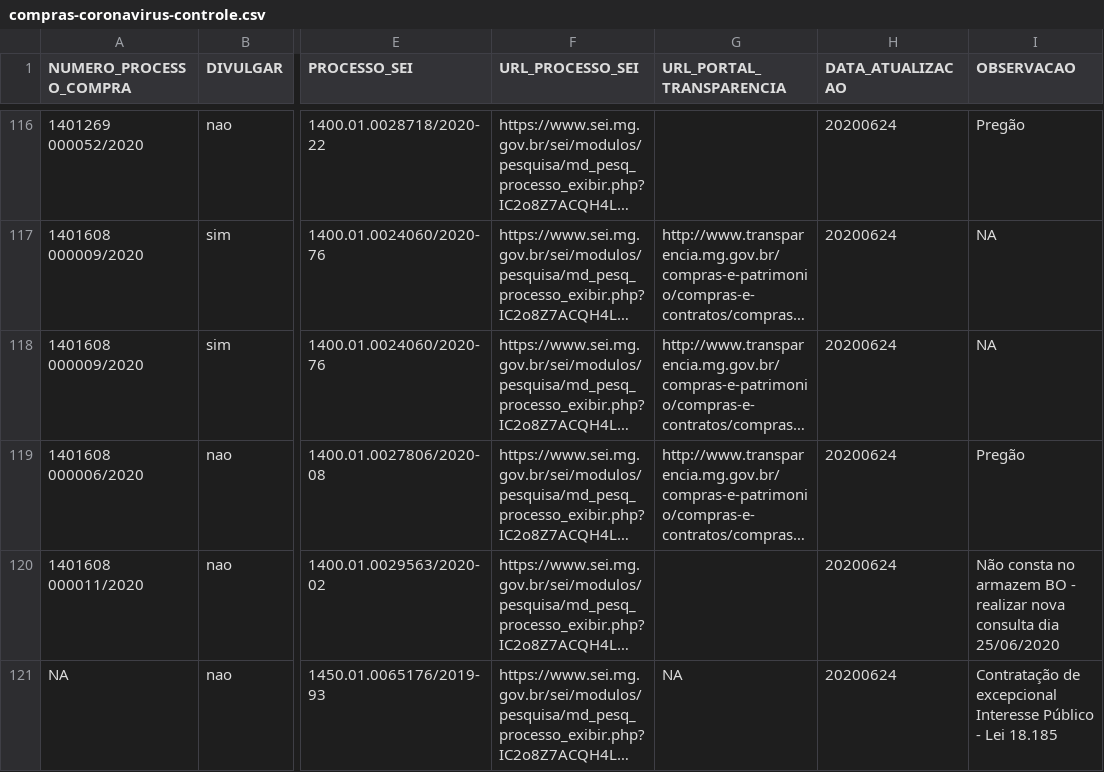
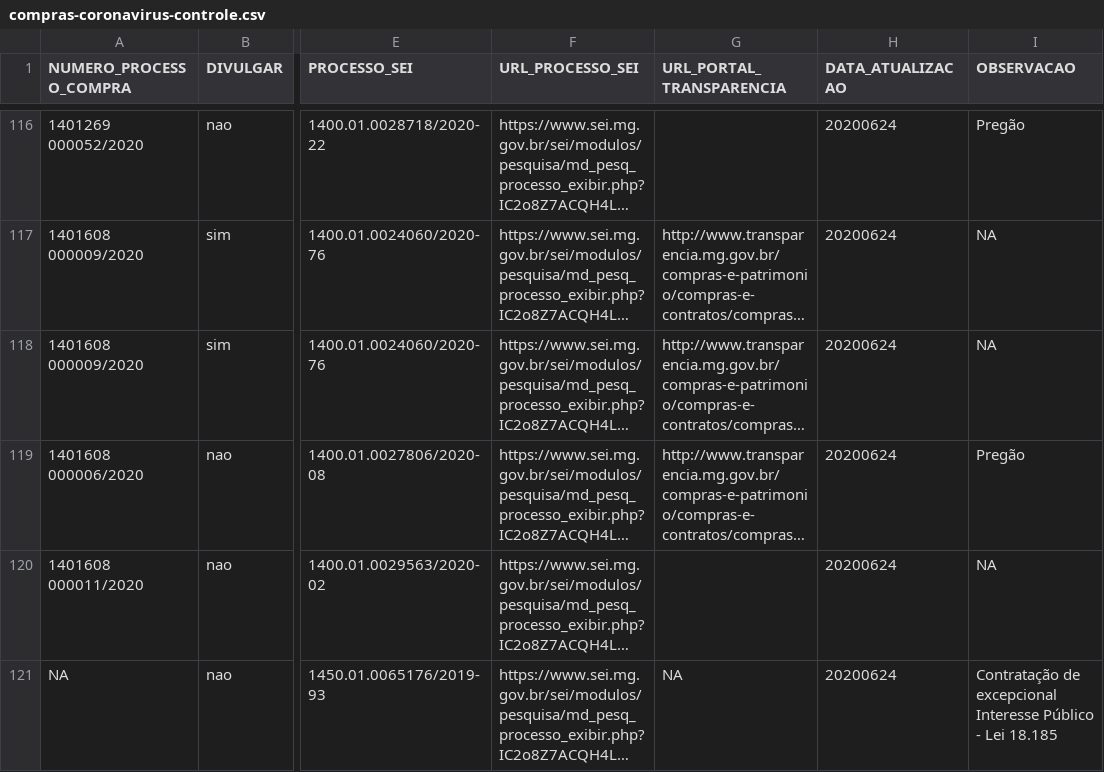
Before and after one commit to transparencia-mg/dt-contratacoes-coronavirus, a CSV file: data-raw/compras-coronavirus-controle.csv, drawn as a sheet; only a part is shown, gaps mark what is left out; long unchanged cells end in …; the diff covers the shown part only; the diff names each change by its address in the sheet, - before the commit and + after, or states it on an @@ line.

```diff
--- a/data-raw/compras-coronavirus-controle.csv
+++ b/data-raw/compras-coronavirus-controle.csv
-I120 (OBSERVACAO): Não consta no armazem BO - realizar nova consulta dia 25/06/2020
+I120 (OBSERVACAO): NA
```
Also changed, not shown: 4 added rows elsewhere in this file.
